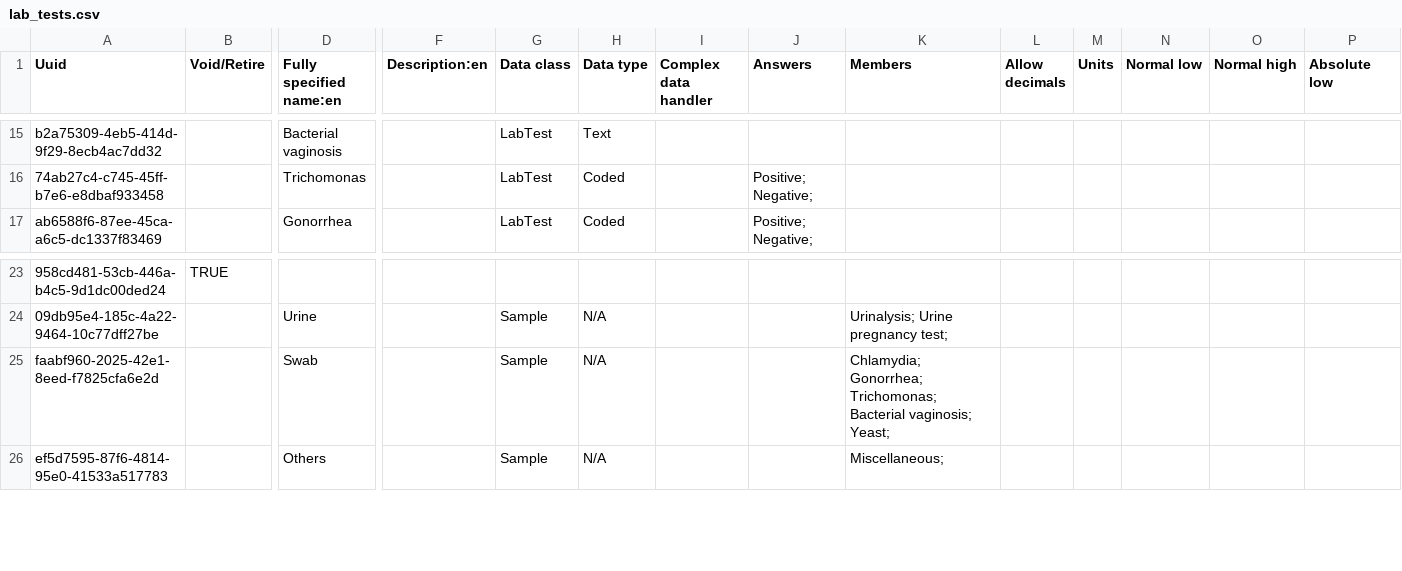
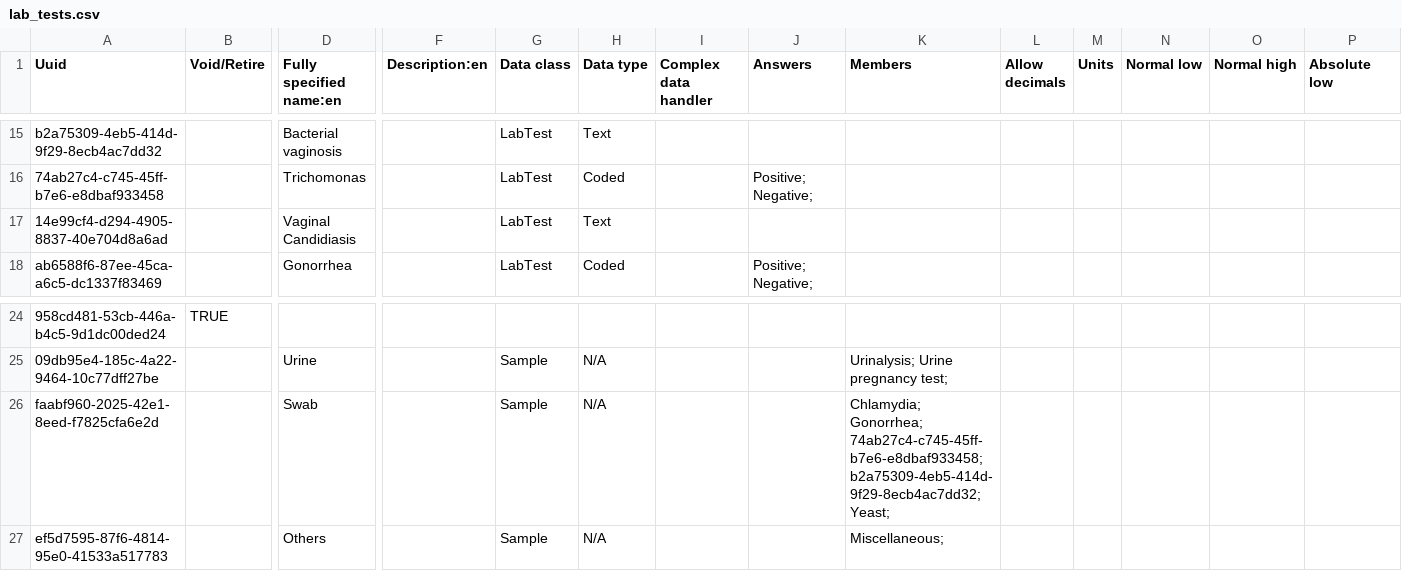
Before and after one commit to globalhealthcoalition/openmrs-config-haiti, a CSV file: configuration/concepts/lab_tests.csv, drawn as a sheet; only a part is shown, gaps mark what is left out; addresses are those after the commit; rows hold the shown columns only; the diff names each change by its address in the sheet, - before the commit and + after, or states it on an @@ line.

Commit message:
GHC-11: Set members and answers of some concepts via UUID
	modified:   configuration/concepts/lab_tests.csv
	modified:   configuration/concepts/vaginal_study.csv

```diff
--- a/configuration/concepts/lab_tests.csv
+++ b/configuration/concepts/lab_tests.csv
+row 17: 14e99cf4-d294-4905-8837-40e704d8a6ad |  | Vaginal Candidiasis |  | LabTest | Text
-K26 (Members): Chlamydia; Gonorrhea; Trichomonas; Bacterial vaginosis; Yeast;
+K26 (Members): Chlamydia; Gonorrhea; 74ab27c4-c745-45ff-b7e6-e8dbaf933458; b2a75309-4eb5-414d-9f29-8ecb4ac7dd32; Yeast;
```
Also changed, not shown: configuration/concepts/vaginal_study.csv.
